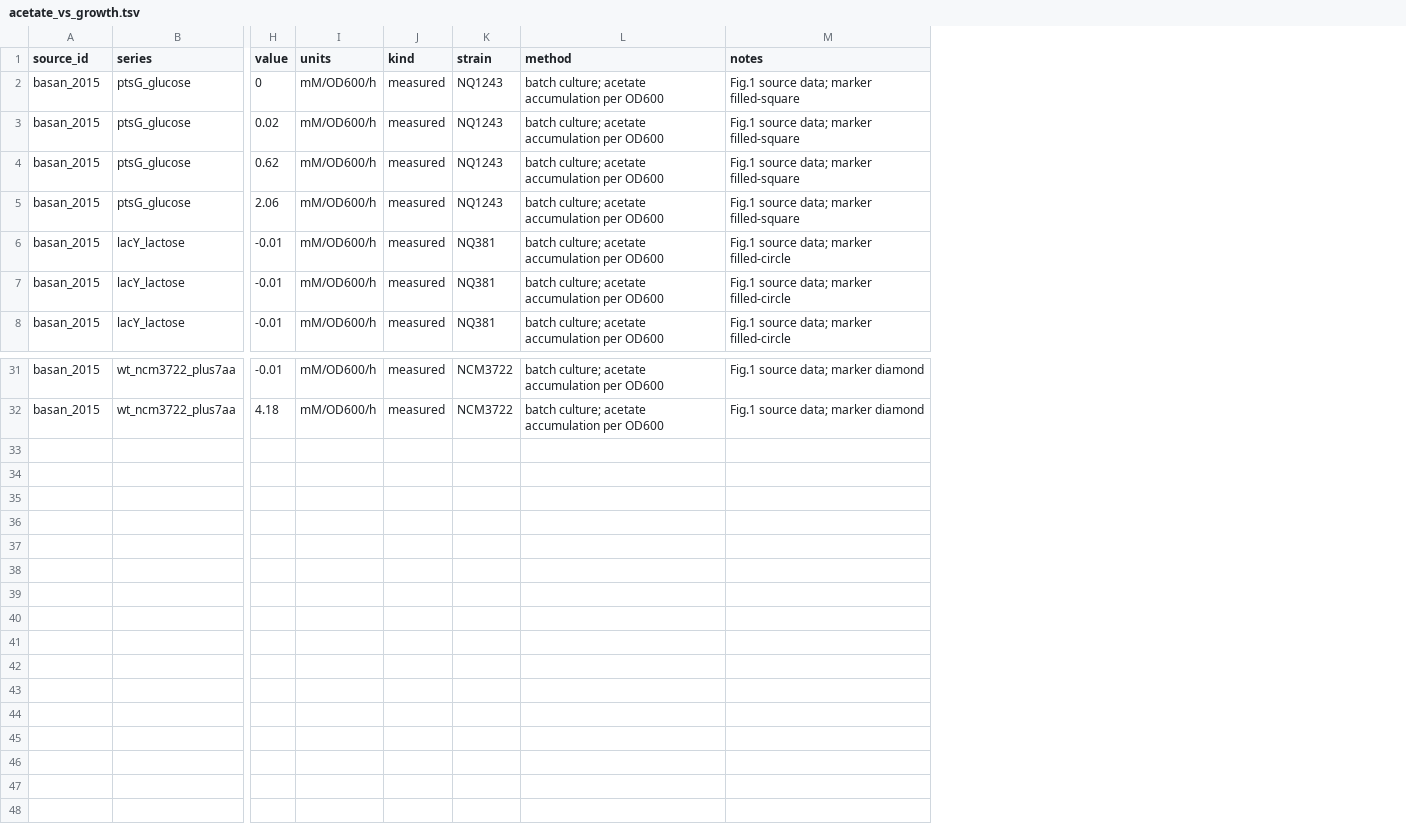
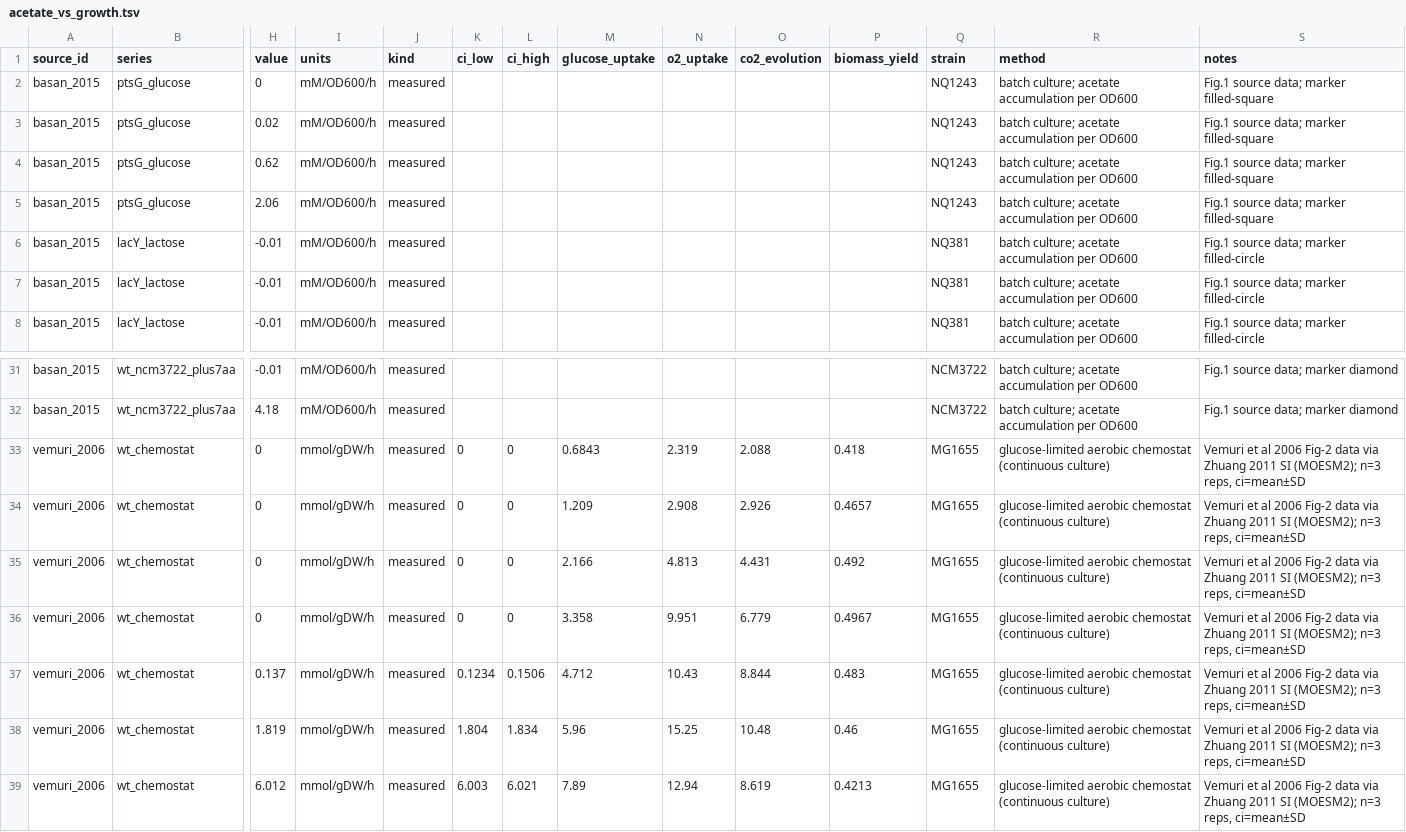
Before and after one commit to vivarium-collective/ecoli-sources, a TSV file: ecoli_sources/validation_data/data/perturbation/overflow/acetate_vs_growth.tsv, drawn as a sheet; only a part is shown, gaps mark what is left out; rows hold the shown columns only; the diff names each change by its address in the sheet, - before the commit and + after, or states it on an @@ line.

```diff
--- a/ecoli_sources/validation_data/data/perturbation/overflow/acetate_vs_growth.tsv
+++ b/ecoli_sources/validation_data/data/perturbation/overflow/acetate_vs_growth.tsv
+column K (ci_low), empty
+column L (ci_high), empty
+column M (glucose_uptake), empty
+column N (o2_uptake), empty
+column O (co2_evolution), empty
+column P (biomass_yield), empty
+row 33: vemuri_2006 | wt_chemostat | 0 | mmol/gDW/h | measured | 0 | 0 | 0.6843 | 2.319 | 2.088 | 0.418 | MG1655 | glucose-limited aerobic chemostat (continuous culture) | Vemuri et al 2006 Fig-2 data via Zhuang 2011 SI (MOESM2); n=3 reps, ci=mean±SD
+row 34: vemuri_2006 | wt_chemostat | 0 | mmol/gDW/h | measured | 0 | 0 | 1.209 | 2.908 | 2.926 | 0.4657 | MG1655 | glucose-limited aerobic chemostat (continuous culture) | Vemuri et al 2006 Fig-2 data via Zhuang 2011 SI (MOESM2); n=3 reps, ci=mean±SD
+row 35: vemuri_2006 | wt_chemostat | 0 | mmol/gDW/h | measured | 0 | 0 | 2.166 | 4.813 | 4.431 | 0.492 | MG1655 | glucose-limited aerobic chemostat (continuous culture) | Vemuri et al 2006 Fig-2 data via Zhuang 2011 SI (MOESM2); n=3 reps, ci=mean±SD
+row 36: vemuri_2006 | wt_chemostat | 0 | mmol/gDW/h | measured | 0 | 0 | 3.358 | 9.951 | 6.779 | 0.4967 | MG1655 | glucose-limited aerobic chemostat (continuous culture) | Vemuri et al 2006 Fig-2 data via Zhuang 2011 SI (MOESM2); n=3 reps, ci=mean±SD
+row 37: vemuri_2006 | wt_chemostat | 0.137 | mmol/gDW/h | measured | 0.1234 | 0.1506 | 4.712 | 10.43 | 8.844 | 0.483 | MG1655 | glucose-limited aerobic chemostat (continuous culture) | Vemuri et al 2006 Fig-2 data via Zhuang 2011 SI (MOESM2); n=3 reps, ci=mean±SD
+row 38: vemuri_2006 | wt_chemostat | 1.819 | mmol/gDW/h | measured | 1.804 | 1.834 | 5.96 | 15.25 | 10.48 | 0.46 | MG1655 | glucose-limited aerobic chemostat (continuous culture) | Vemuri et al 2006 Fig-2 data via Zhuang 2011 SI (MOESM2); n=3 reps, ci=mean±SD
+row 39: vemuri_2006 | wt_chemostat | 6.012 | mmol/gDW/h | measured | 6.003 | 6.021 | 7.89 | 12.94 | 8.619 | 0.4213 | MG1655 | glucose-limited aerobic chemostat (continuous culture) | Vemuri et al 2006 Fig-2 data via Zhuang 2011 SI (MOESM2); n=3 reps, ci=mean±SD
```
Also changed, not shown: ecoli_sources/validation_data/validation_bundle.tsv, 4 other files.
